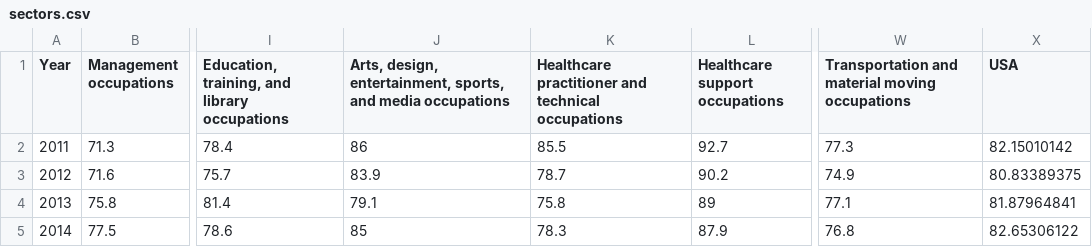
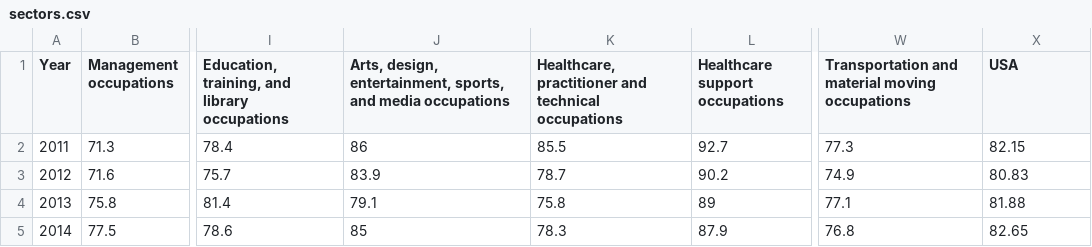
Before and after one commit to sarathkrishna/gender-wage-gap, a CSV file: data/sectors.csv, drawn as a sheet; only a part is shown, gaps mark what is left out; the diff names each change by its address in the sheet, - before the commit and + after, or states it on an @@ line.

```diff
--- a/data/sectors.csv
+++ b/data/sectors.csv
-K1: Healthcare practitioner and…
+K1: Healthcare, practitioner and…
-X2 (USA): 82.15010142
+X2 (USA): 82.15
-X3 (USA): 80.83389375
+X3 (USA): 80.83
-X4 (USA): 81.87964841
+X4 (USA): 81.88
-X5 (USA): 82.65306122
+X5 (USA): 82.65
```
Also changed, not shown: data/OECD_Data.csv, data/USStatewise.csv, 1 other file.
